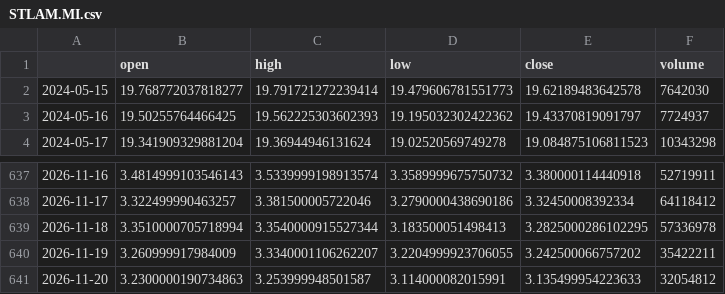
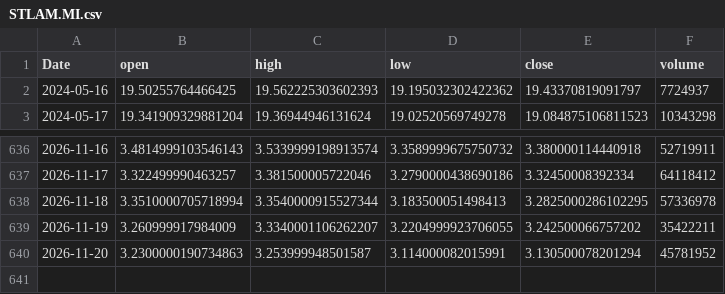
Before and after one commit to RazAndAlex/forecast-duel, a CSV file: data/prices/STLAM.MI.csv, drawn as a sheet; only a part is shown, gaps mark what is left out.

```diff
--- a/data/prices/STLAM.MI.csv
+++ b/data/prices/STLAM.MI.csv
@@ -1,3 +1,2 @@
-,open,high,low,close,volume
-2024-05-15,19.768772037818277,19.791721272239414,19.479606781551773,19.62189483642578,7642030
+Date,open,high,low,close,volume
 2024-05-16,19.50255764466425,19.562225303602393,19.195032302422362,19.43370819091797,7724937
@@ -640,2 +639,2 @@
 2026-11-19,3.260999917984009,3.3340001106262207,3.2204999923706055,3.242500066757202,35422211
-2026-11-20,3.2300000190734863,3.253999948501587,3.114000082015991,3.135499954223633,32054812
+2026-11-20,3.2300000190734863,3.253999948501587,3.114000082015991,3.130500078201294,45781952
```
Also changed, not shown: data/prices/AMZN.csv, data/prices/ASML.csv, 11 other files.
